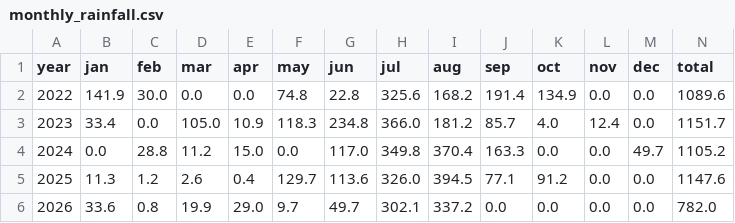
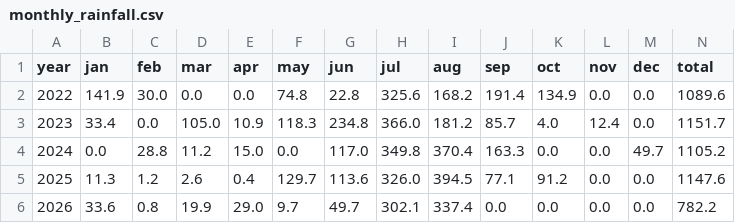
Before and after one commit to rameshram96/iari_weather_data, a CSV file: data/monthly_rainfall.csv, drawn as a sheet.

```diff
--- a/data/monthly_rainfall.csv
+++ b/data/monthly_rainfall.csv
@@ -5,2 +5,2 @@ year,jan,feb,mar,apr,may,jun,jul,aug,sep,oct,nov,dec,total
 2025,11.3,1.2,2.6,0.4,129.7,113.6,326.0,394.5,77.1,91.2,0.0,0.0,1147.6
-2026,33.6,0.8,19.9,29.0,9.7,49.7,302.1,337.2,0.0,0.0,0.0,0.0,782.0
+2026,33.6,0.8,19.9,29.0,9.7,49.7,302.1,337.4,0.0,0.0,0.0,0.0,782.2
```
Also changed, not shown: data/iari_weather.csv, 1 other file.
